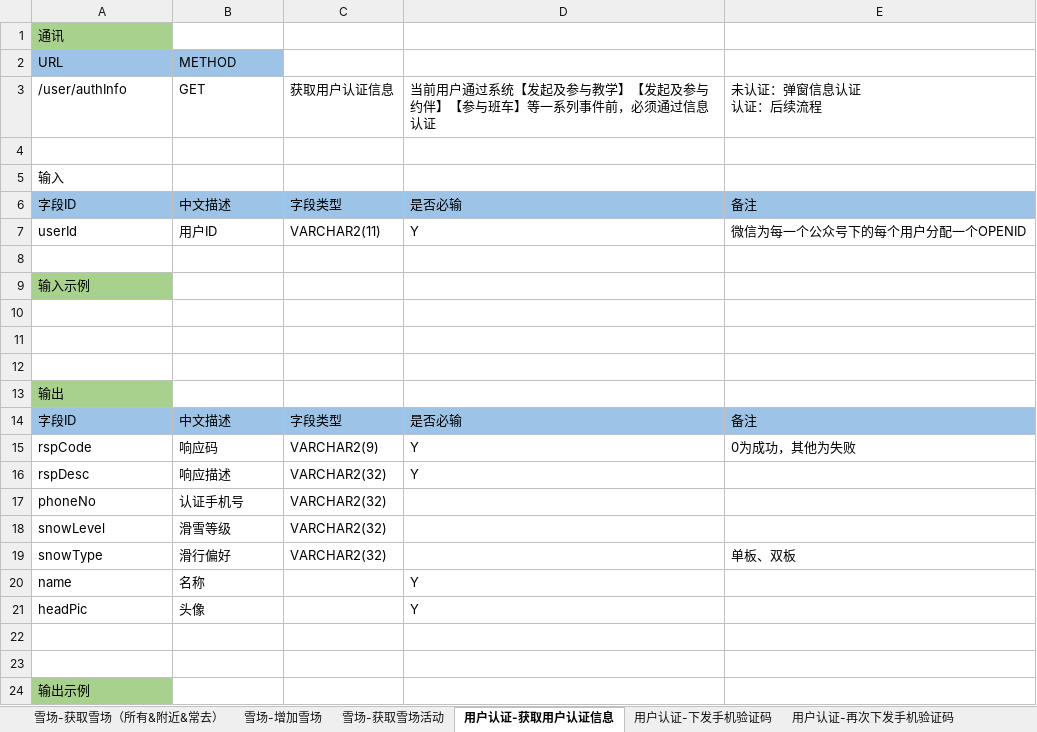
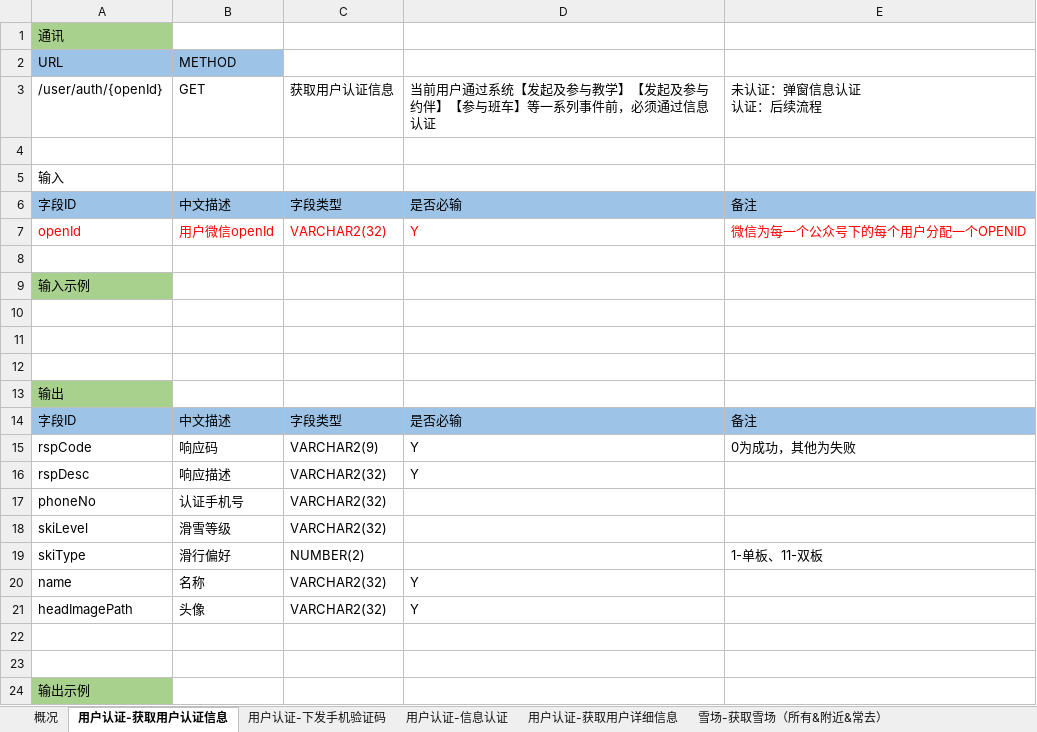
Before and after one commit to skee-t/documents, an Excel workbook: hxb-interface.xlsx, sheet 用户认证-获取用户认证信息, drawn as a sheet; values as stored, in another font and other column widths than the file's, no borders; removed rows and columns are numbered as before the commit, all else as after; the diff names each change by its address in the sheet, - before the commit and + after, or states it on an @@ line.

```diff
--- a/hxb-interface.xlsx (sheet 用户认证-获取用户认证信息)
+++ b/hxb-interface.xlsx (sheet 用户认证-获取用户认证信息)
-sheet tab: 用户认证-再次下发手机验证码
+sheet tab: 概况
@@ sheet tab order changed: 概况 | 用户认证-获取用户认证信息 | 用户认证-下发手机验证码 | 用户认证-信息认证 | 用户认证-获取用户详细信息 | 雪场-获取雪场（所有&附近&常去） @@
-A3: /user/authInfo
+A3: /user/auth/{openId}
-A7: userId
+A7: openId
-A7:E7 text colour: black
+A7:E7 text colour: #FF0000
-B7: 用户ID
+B7: 用户微信openId
-C7: VARCHAR2(11)
+C7: VARCHAR2(32)
-A18: snowLevel
+A18: skiLevel
-row 19: snowType | 滑行偏好 | VARCHAR2(32) |  | 单板、双板
+row 19: skiType | 滑行偏好 | NUMBER(2) |  | 1-单板、11-双板
-C20:C21: (empty)
+C20:C21: VARCHAR2(32)
-A21: headPic
+A21: headImagePath
```
Also changed, not shown: sheet 教学-获取我的教活动, sheet 雪场-获取雪场列表-简, sheet 教学-发起教学, sheet 教学-获取所有教学活动, sheet 雪场-获取雪场活动, sheet 雪场-获取雪场（所有&附近&常去）, 3 more sheets, other sheet tabs.
